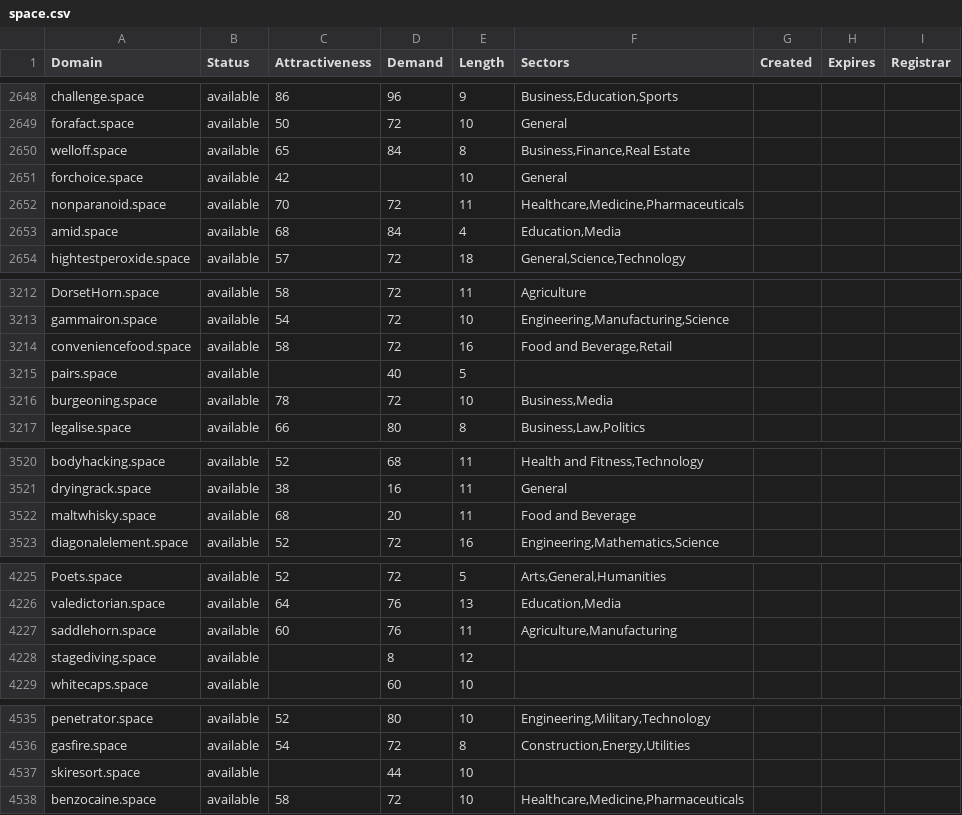
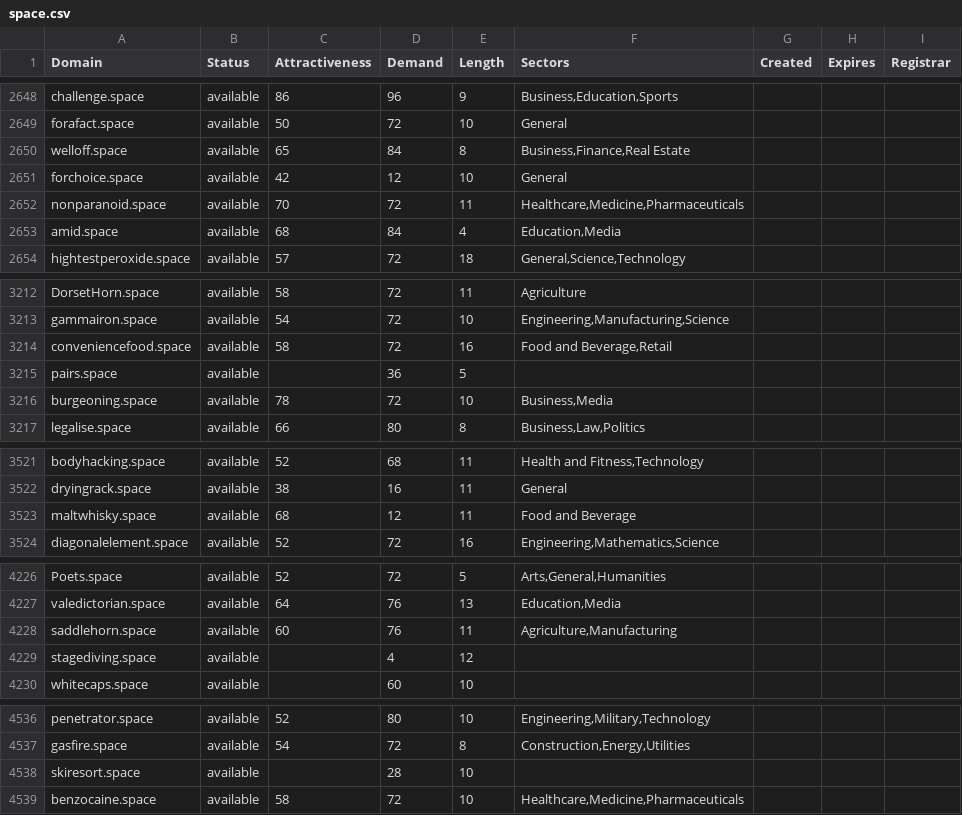
Before and after one commit to UniqueDomains/space-oneword-domains, a CSV file: space.csv, drawn as a sheet; only a part is shown, gaps mark what is left out; the diff covers the shown part only.

```diff
--- a/space.csv
+++ b/space.csv
@@ -2650,3 +2650,3 @@ forafact.space,available,50,72,10,General,,,
 welloff.space,available,65,84,8,"Business,Finance,Real Estate",,,
-forchoice.space,available,42,,10,General,,,
+forchoice.space,available,42,12,10,General,,,
 nonparanoid.space,available,70,72,11,"Healthcare,Medicine,Pharmaceuticals",,,
@@ -3214,3 +3214,3 @@ gammairon.space,available,54,72,10,"Engineering,Manufacturing,Science",,,
 conveniencefood.space,available,58,72,16,"Food and Beverage,Retail",,,
-pairs.space,available,,40,5,,,,
+pairs.space,available,,36,5,,,,
 burgeoning.space,available,78,72,10,"Business,Media",,,
@@ -3521,3 +3522,3 @@ bodyhacking.space,available,52,68,11,"Health and Fitness,Technology",,,
 dryingrack.space,available,38,16,11,General,,,
-maltwhisky.space,available,68,20,11,Food and Beverage,,,
+maltwhisky.space,available,68,12,11,Food and Beverage,,,
 diagonalelement.space,available,52,72,16,"Engineering,Mathematics,Science",,,
@@ -4227,3 +4228,3 @@ valedictorian.space,available,64,76,13,"Education,Media",,,
 saddlehorn.space,available,60,76,11,"Agriculture,Manufacturing",,,
-stagediving.space,available,,8,12,,,,
+stagediving.space,available,,4,12,,,,
 whitecaps.space,available,,60,10,,,,
@@ -4536,3 +4537,3 @@ penetrator.space,available,52,80,10,"Engineering,Military,Technology",,,
 gasfire.space,available,54,72,8,"Construction,Energy,Utilities",,,
-skiresort.space,available,,44,10,,,,
+skiresort.space,available,,28,10,,,,
 benzocaine.space,available,58,72,10,"Healthcare,Medicine,Pharmaceuticals",,,
```
Also changed, not shown: 1 added row, 1 removed row and 13 edited cells elsewhere in this file, 2 other files.
